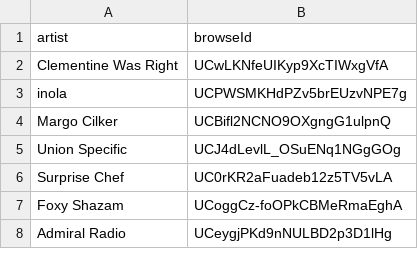
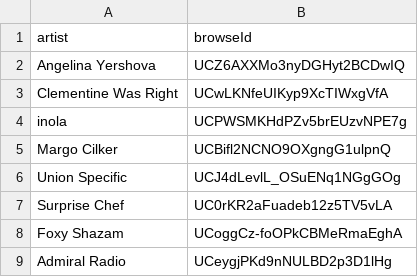
Before and after one commit to jwenerd/ytm-dl, a CSV file: output/library_subscriptions.csv, drawn as a sheet; only a part is shown.

```diff
--- a/output/library_subscriptions.csv
+++ b/output/library_subscriptions.csv
@@ -1,2 +1,3 @@
 artist,browseId
+Angelina Yershova,UCZ6AXXMo3nyDGHyt2BCDwIQ
 Clementine Was Right,UCwLKNfeUIKyp9XcTIWxgVfA
```
Also changed, not shown: output/library_albums.csv, 4 other files.
